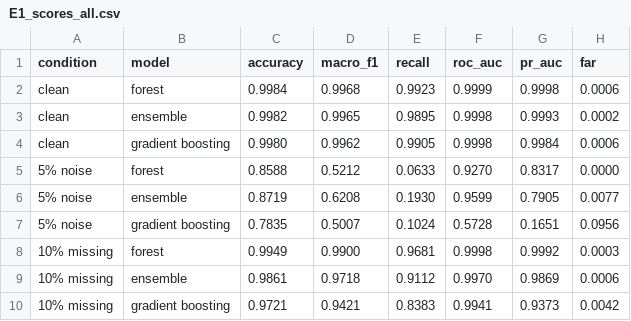
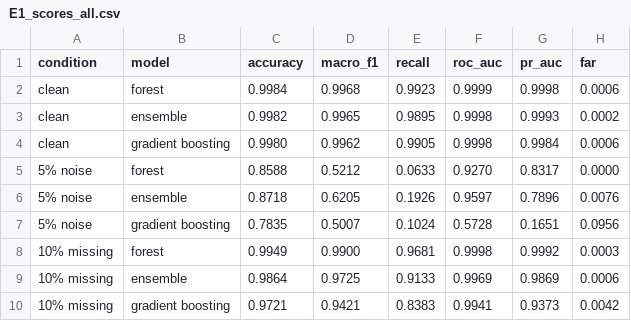
Before and after one commit to steve-nt/Lab-4.2-Robustness-attacks, a CSV file: results/tables/E1_scores_all.csv, drawn as a sheet.

```diff
--- a/results/tables/E1_scores_all.csv
+++ b/results/tables/E1_scores_all.csv
@@ -5,6 +5,6 @@ clean,gradient boosting,0.9980,0.9962,0.9905,0.9998,0.9984,0.0006
 5% noise,forest,0.8588,0.5212,0.0633,0.9270,0.8317,0.0000
-5% noise,ensemble,0.8719,0.6208,0.1930,0.9599,0.7905,0.0077
+5% noise,ensemble,0.8718,0.6205,0.1926,0.9597,0.7896,0.0076
 5% noise,gradient boosting,0.7835,0.5007,0.1024,0.5728,0.1651,0.0956
 10% missing,forest,0.9949,0.9900,0.9681,0.9998,0.9992,0.0003
-10% missing,ensemble,0.9861,0.9718,0.9112,0.9970,0.9869,0.0006
+10% missing,ensemble,0.9864,0.9725,0.9133,0.9969,0.9869,0.0006
 10% missing,gradient boosting,0.9721,0.9421,0.8383,0.9941,0.9373,0.0042
```
Also changed, not shown: results/tables/A2_baseline.csv, results/tables/B1_noise.csv, 21 other files.
